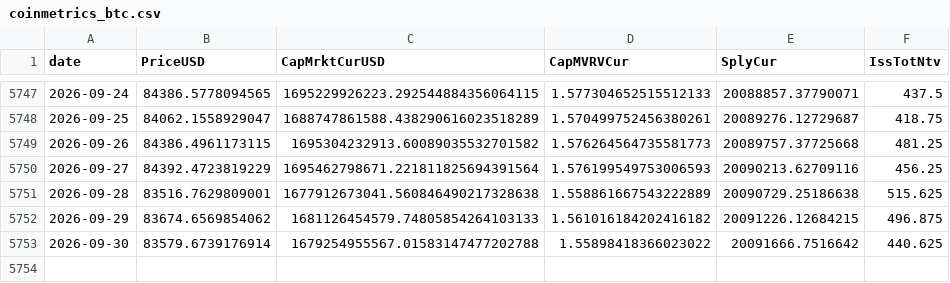
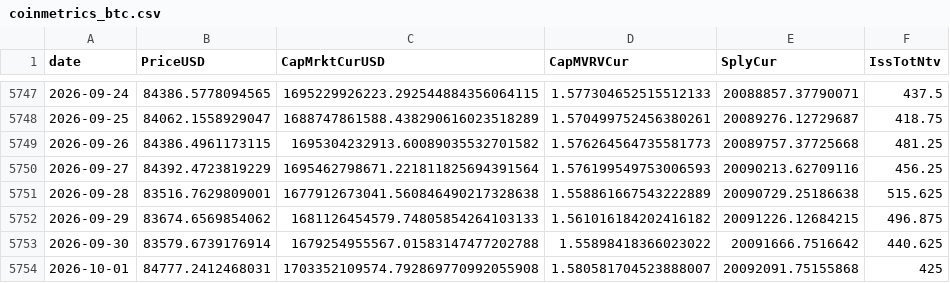
Before and after one commit to cool1990/Invest_Dashboard, a CSV file: data/raw/crypto/coinmetrics_btc.csv, drawn as a sheet; only a part is shown, gaps mark what is left out; the diff names each change by its address in the sheet, - before the commit and + after, or states it on an @@ line.

```diff
--- a/data/raw/crypto/coinmetrics_btc.csv
+++ b/data/raw/crypto/coinmetrics_btc.csv
+row 5754: 2026-10-01 | 84777.2412468031 | 1703352109574.792869770992055908 | 1.580581704523888007 | 20092091.75155868 | 425
```
Also changed, not shown: data/raw/crypto/binance_eth.csv, data/raw/crypto/binance_oi.csv, 13 other files.
